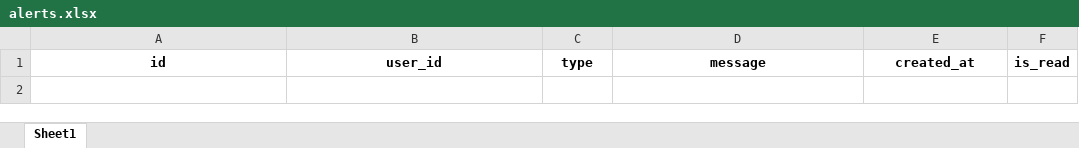
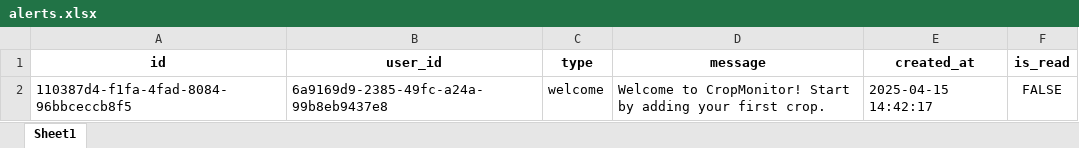
Before and after one commit to Vasanthraja123/Crop-Yield-optimization-, an Excel workbook: data/alerts.xlsx, sheet Sheet1, drawn as a sheet; values as stored, in another font and other column widths than the file's, no borders; the diff names each change by its address in the sheet, - before the commit and + after, or states it on an @@ line.

```diff
--- a/data/alerts.xlsx (sheet Sheet1)
+++ b/data/alerts.xlsx (sheet Sheet1)
+row 2: 110387d4-f1fa-4fad-8084-96bbceccb8f5 | 6a9169d9-2385-49fc-a24a-99b8eb9437e8 | welcome | Welcome to CropMonitor! Start by adding your first crop. | 2025-04-15 14:42:17 | FALSE
```
Also changed, not shown: data/users.xlsx, 10 other files.
